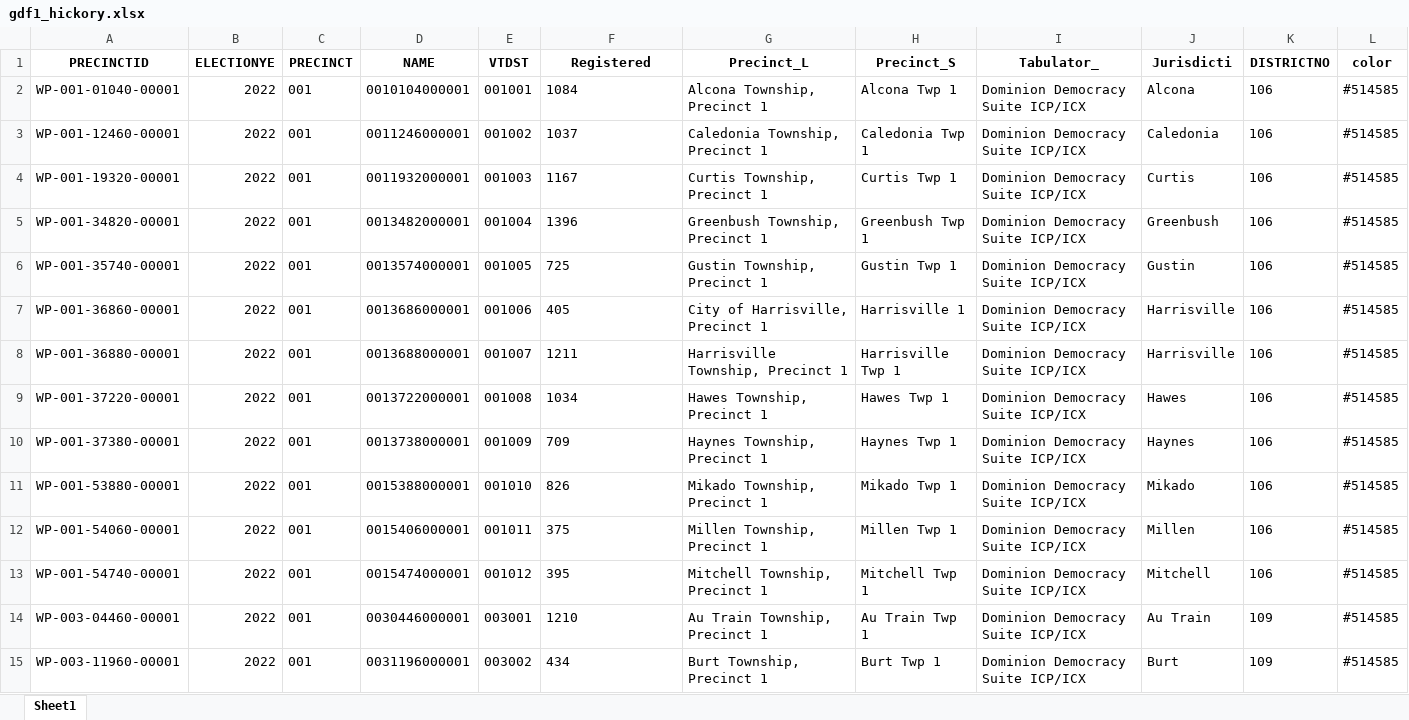
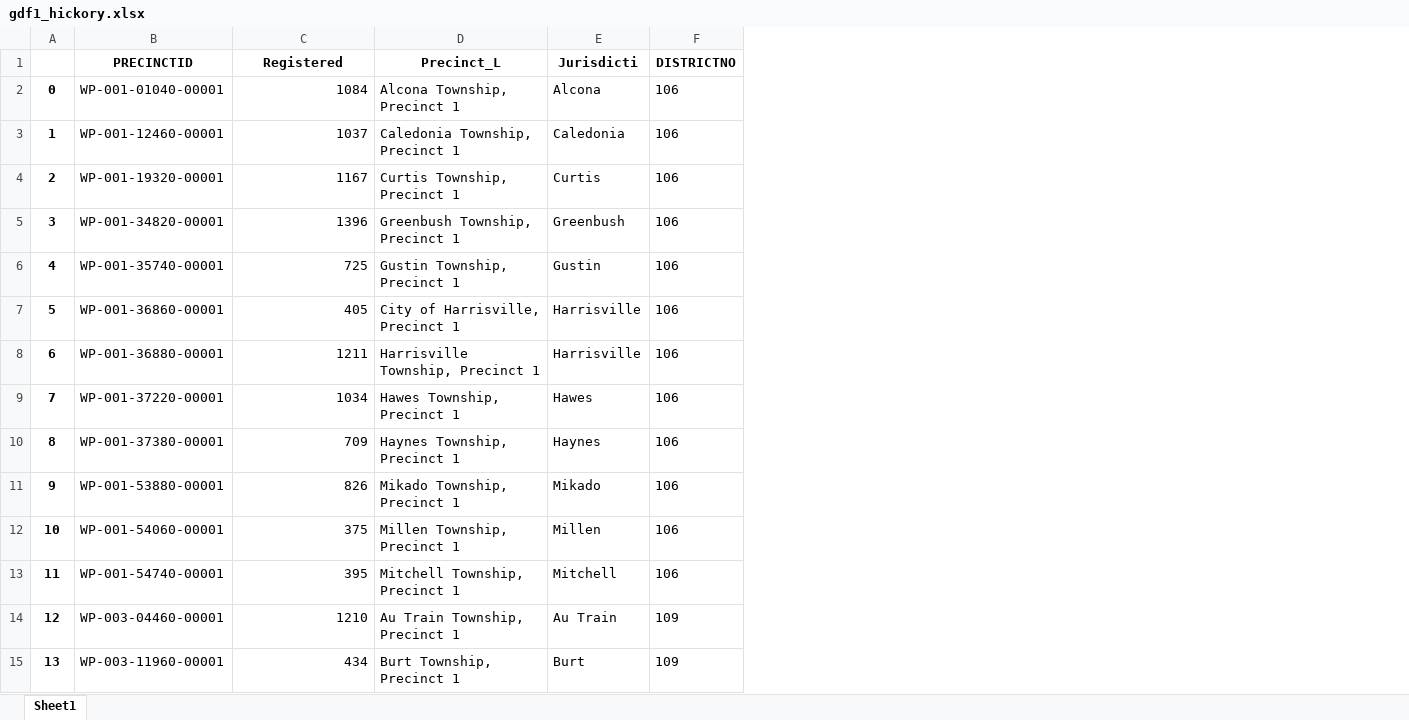
Before and after one commit to bensonclaire/houseapp, an Excel workbook: gdf1_hickory.xlsx, sheet Sheet1, drawn as a sheet; only a part is shown; values as stored, in another font and other column widths than the file's, no borders; removed rows and columns are numbered as before the commit, all else as after; the diff covers the shown part only; the diff names each change by its address in the sheet, - before the commit and + after, or states it on an @@ line.

```diff
--- a/gdf1_hickory.xlsx (sheet Sheet1)
+++ b/gdf1_hickory.xlsx (sheet Sheet1)
+column A, rows 2-15: 0 | 1 | 2 | 3 | 4 | 5 | 6 | 7 | 8 | 9 | 10 | 11 | 12 | 13
-column B (ELECTIONYE), rows 2-15: all 2022
-column C (PRECINCT), rows 2-15: all 001
-column D (NAME), rows 2-15: 0010104000001 | 0011246000001 | 0011932000001 | 0013482000001 | 0013574000001 | 0013686000001 | 0013688000001 | 0013722000001 | 0013738000001 | 0015388000001 | 0015406000001 | 0015474000001 | 0030446000001 | 0031196000001
-column E (VTDST), rows 2-15: 001001 | 001002 | 001003 | 001004 | 001005 | 001006 | 001007 | 001008 | 001009 | 001010 | 001011 | 001012 | 003001 | 003002
-column H (Precinct_S), rows 2-15: Alcona Twp 1 | Caledonia Twp 1 | Curtis Twp 1 | Greenbush Twp 1 | Gustin Twp 1 | Harrisville 1 | Harrisville Twp 1 | Hawes Twp 1 | Haynes Twp 1 | Mikado Twp 1 | Millen Twp 1 | Mitchell Twp 1 | Au Train Twp 1 | Burt Twp 1
-column I (Tabulator_), rows 2-15: all Dominion Democracy Suite ICP/ICX
-column L (color), rows 2-15: all #514585
-C2:C15 alignment: left
+C2:C15 alignment: right
```
Also changed, not shown: cell formats elsewhere in this sheet, gdf1v2.xlsx, 5 other files.
